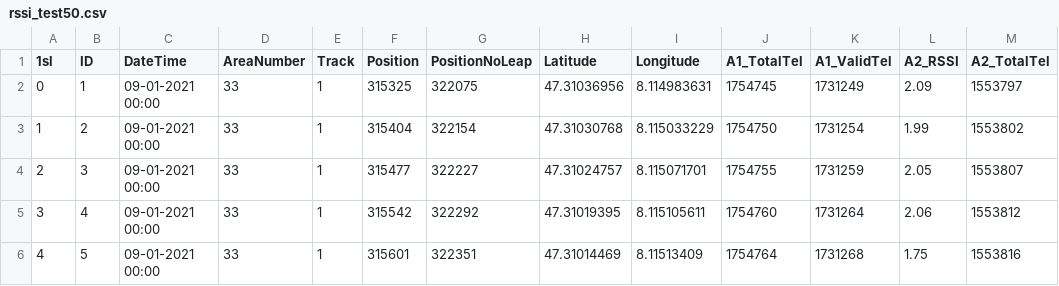
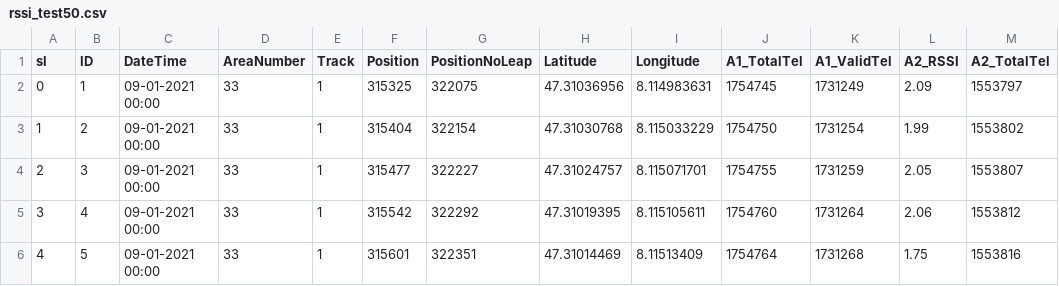
Before and after one commit to SanjoyPator1/HackZurichBackend, a CSV file: rssi_test50.csv, drawn as a sheet; only a part is shown; the diff names each change by its address in the sheet, - before the commit and + after, or states it on an @@ line.

```diff
--- a/rssi_test50.csv
+++ b/rssi_test50.csv
-A1: 1sl
+A1: sl
```
Also changed, not shown: 1 other file.
